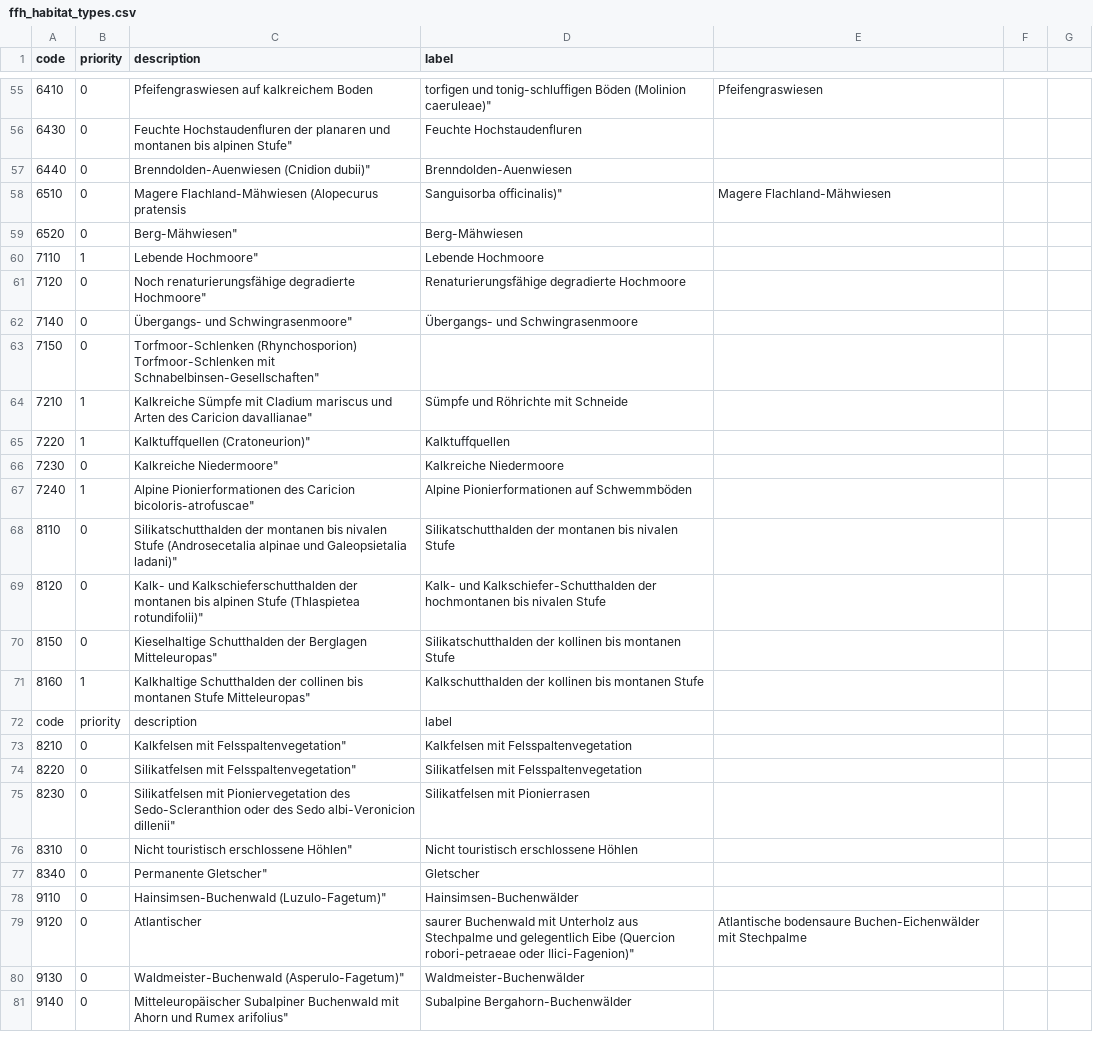
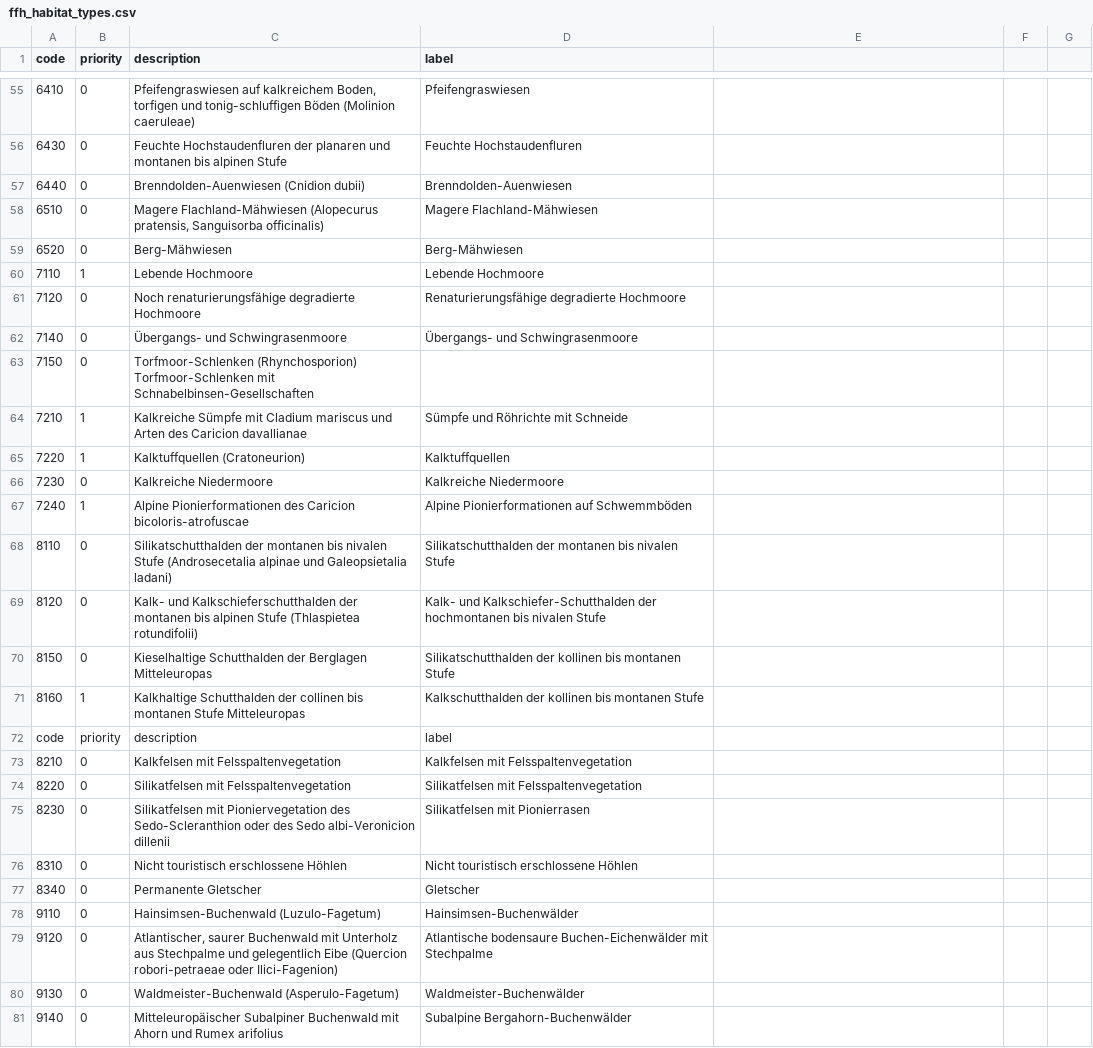
Before and after one commit to oklabflensburg/open-biotope-map, a CSV file: data/ffh_habitat_types.csv, drawn as a sheet; only a part is shown, gaps mark what is left out; the diff covers the shown part only.

```diff
--- a/data/ffh_habitat_types.csv
+++ b/data/ffh_habitat_types.csv
@@ -55,27 +55,27 @@ code,priority,description,label
-"6410","0",Pfeifengraswiesen auf kalkreichem Boden, torfigen und tonig-schluffigen Böden (Molinion caeruleae)","Pfeifengraswiesen"
-"6430","0",Feuchte Hochstaudenfluren der planaren und montanen bis alpinen Stufe","Feuchte Hochstaudenfluren"
-"6440","0",Brenndolden-Auenwiesen (Cnidion dubii)","Brenndolden-Auenwiesen"
-"6510","0",Magere Flachland-Mähwiesen (Alopecurus pratensis, Sanguisorba officinalis)","Magere Flachland-Mähwiesen"
-"6520","0",Berg-Mähwiesen","Berg-Mähwiesen"
-"7110","1",Lebende Hochmoore","Lebende Hochmoore"
-"7120","0",Noch renaturierungsfähige degradierte Hochmoore","Renaturierungsfähige degradierte Hochmoore"
-"7140","0",Übergangs- und Schwingrasenmoore","Übergangs- und Schwingrasenmoore"
-"7150","0",Torfmoor-Schlenken (Rhynchosporion) Torfmoor-Schlenken mit Schnabelbinsen-Gesellschaften"
-"7210","1",Kalkreiche Sümpfe mit Cladium mariscus und Arten des Caricion davallianae","Sümpfe und Röhrichte mit Schneide"
-"7220","1",Kalktuffquellen (Cratoneurion)","Kalktuffquellen"
-"7230","0",Kalkreiche Niedermoore","Kalkreiche Niedermoore"
-"7240","1",Alpine Pionierformationen des Caricion bicoloris-atrofuscae","Alpine Pionierformationen auf Schwemmböden"
-"8110","0",Silikatschutthalden der montanen bis nivalen Stufe (Androsecetalia alpinae und Galeopsietalia ladani)","Silikatschutthalden der montanen bis nivalen Stufe"
-"8120","0",Kalk- und Kalkschieferschutthalden der montanen bis alpinen Stufe (Thlaspietea rotundifolii)","Kalk- und Kalkschiefer-Schutthalden der hochmontanen bis nivalen Stufe"
-"8150","0",Kieselhaltige Schutthalden der Berglagen Mitteleuropas","Silikatschutthalden der kollinen bis montanen Stufe"
-"8160","1",Kalkhaltige Schutthalden der collinen bis montanen Stufe Mitteleuropas","Kalkschutthalden der kollinen bis montanen Stufe"
+"6410","0","Pfeifengraswiesen auf kalkreichem Boden, torfigen und tonig-schluffigen Böden (Molinion caeruleae)","Pfeifengraswiesen"
+"6430","0","Feuchte Hochstaudenfluren der planaren und montanen bis alpinen Stufe","Feuchte Hochstaudenfluren"
+"6440","0","Brenndolden-Auenwiesen (Cnidion dubii)","Brenndolden-Auenwiesen"
+"6510","0","Magere Flachland-Mähwiesen (Alopecurus pratensis, Sanguisorba officinalis)","Magere Flachland-Mähwiesen"
+"6520","0","Berg-Mähwiesen","Berg-Mähwiesen"
+"7110","1","Lebende Hochmoore","Lebende Hochmoore"
+"7120","0","Noch renaturierungsfähige degradierte Hochmoore","Renaturierungsfähige degradierte Hochmoore"
+"7140","0","Übergangs- und Schwingrasenmoore","Übergangs- und Schwingrasenmoore"
+"7150","0","Torfmoor-Schlenken (Rhynchosporion) Torfmoor-Schlenken mit Schnabelbinsen-Gesellschaften"
+"7210","1","Kalkreiche Sümpfe mit Cladium mariscus und Arten des Caricion davallianae","Sümpfe und Röhrichte mit Schneide"
+"7220","1","Kalktuffquellen (Cratoneurion)","Kalktuffquellen"
+"7230","0","Kalkreiche Niedermoore","Kalkreiche Niedermoore"
+"7240","1","Alpine Pionierformationen des Caricion bicoloris-atrofuscae","Alpine Pionierformationen auf Schwemmböden"
+"8110","0","Silikatschutthalden der montanen bis nivalen Stufe (Androsecetalia alpinae und Galeopsietalia ladani)","Silikatschutthalden der montanen bis nivalen Stufe"
+"8120","0","Kalk- und Kalkschieferschutthalden der montanen bis alpinen Stufe (Thlaspietea rotundifolii)","Kalk- und Kalkschiefer-Schutthalden der hochmontanen bis nivalen Stufe"
+"8150","0","Kieselhaltige Schutthalden der Berglagen Mitteleuropas","Silikatschutthalden der kollinen bis montanen Stufe"
+"8160","1","Kalkhaltige Schutthalden der collinen bis montanen Stufe Mitteleuropas","Kalkschutthalden der kollinen bis montanen Stufe"
 code,priority,description,label
-"8210","0",Kalkfelsen mit Felsspaltenvegetation","Kalkfelsen mit Felsspaltenvegetation"
-"8220","0",Silikatfelsen mit Felsspaltenvegetation","Silikatfelsen mit Felsspaltenvegetation"
-"8230","0",Silikatfelsen mit Pioniervegetation des Sedo-Scleranthion oder des Sedo albi-Veronicion dillenii","Silikatfelsen mit Pionierrasen"
-"8310","0",Nicht touristisch erschlossene Höhlen","Nicht touristisch erschlossene Höhlen"
-"8340","0",Permanente Gletscher","Gletscher"
-"9110","0",Hainsimsen-Buchenwald (Luzulo-Fagetum)","Hainsimsen-Buchenwälder"
-"9120","0",Atlantischer, saurer Buchenwald mit Unterholz aus Stechpalme und gelegentlich Eibe (Quercion robori-petraeae oder Ilici-Fagenion)","Atlantische bodensaure Buchen-Eichenwälder mit Stechpalme"
-"9130","0",Waldmeister-Buchenwald (Asperulo-Fagetum)","Waldmeister-Buchenwälder"
-"9140","0",Mitteleuropäischer Subalpiner Buchenwald mit Ahorn und Rumex arifolius","Subalpine Bergahorn-Buchenwälder"
+"8210","0","Kalkfelsen mit Felsspaltenvegetation","Kalkfelsen mit Felsspaltenvegetation"
+"8220","0","Silikatfelsen mit Felsspaltenvegetation","Silikatfelsen mit Felsspaltenvegetation"
+"8230","0","Silikatfelsen mit Pioniervegetation des Sedo-Scleranthion oder des Sedo albi-Veronicion dillenii","Silikatfelsen mit Pionierrasen"
+"8310","0","Nicht touristisch erschlossene Höhlen","Nicht touristisch erschlossene Höhlen"
+"8340","0","Permanente Gletscher","Gletscher"
+"9110","0","Hainsimsen-Buchenwald (Luzulo-Fagetum)","Hainsimsen-Buchenwälder"
+"9120","0","Atlantischer, saurer Buchenwald mit Unterholz aus Stechpalme und gelegentlich Eibe (Quercion robori-petraeae oder Ilici-Fagenion)","Atlantische bodensaure Buchen-Eichenwälder mit Stechpalme"
+"9130","0","Waldmeister-Buchenwald (Asperulo-Fagetum)","Waldmeister-Buchenwälder"
+"9140","0","Mitteleuropäischer Subalpiner Buchenwald mit Ahorn und Rumex arifolius","Subalpine Bergahorn-Buchenwälder"
```
Also changed, not shown: 81 edited cells elsewhere in this file.
